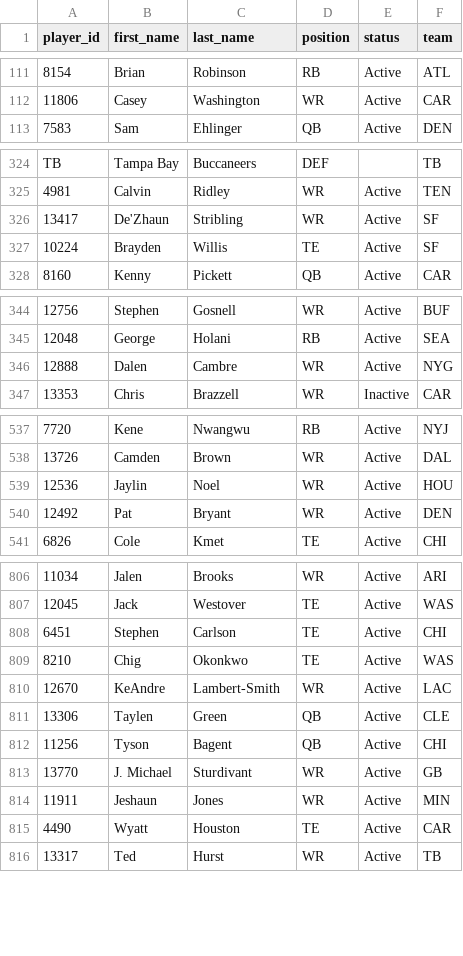
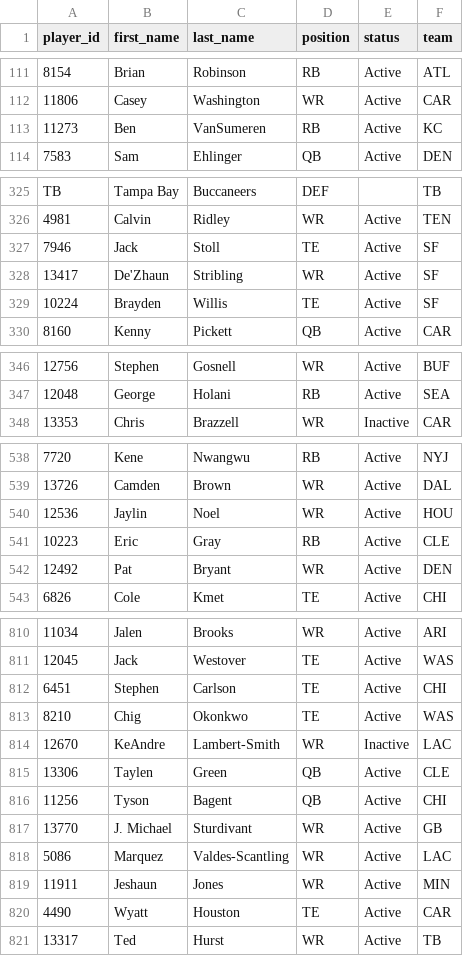
Before and after one commit to wrightc214-PBI/NCAA180-Sleeper, a CSV file: data/Players.csv, drawn as a sheet; only a part is shown, gaps mark what is left out; removed rows and columns are numbered as before the commit, all else as after; the diff covers the shown part only; the diff names each change by its address in the sheet, - before the commit and + after, or states it on an @@ line.

```diff
--- a/data/Players.csv
+++ b/data/Players.csv
+row 113: 11273 | Ben | VanSumeren | RB | Active | KC
+row 327: 7946 | Jack | Stoll | TE | Active | SF
-row 346: 12888 | Dalen | Cambre | WR | Active | NYG
+row 541: 10223 | Eric | Gray | RB | Active | CLE
-E814 (status): Active
+E814 (status): Inactive
+row 818: 5086 | Marquez | Valdes-Scantling | WR | Active | LAC
```
Also changed, not shown: 4 added rows, 1 removed row and 3 edited cells elsewhere in this file, data/Rosters_Current.csv, 3 other files.
